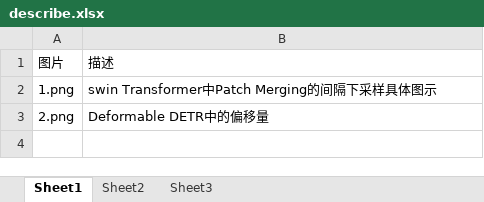
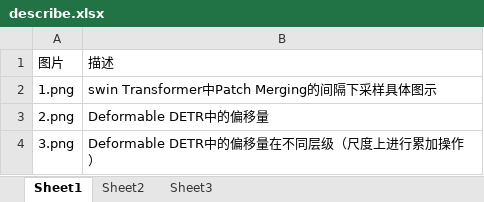
Before and after one commit to 13731634379/note, an Excel workbook: picture/describe.xlsx, sheet Sheet1, drawn as a sheet; values as stored, in another font and other column widths than the file's, no borders; the diff names each change by its address in the sheet, - before the commit and + after, or states it on an @@ line.

Commit message:
deformable DETR多尺度偏移量处理

```diff
--- a/picture/describe.xlsx (sheet Sheet1)
+++ b/picture/describe.xlsx (sheet Sheet1)
+row 4: 3.png | Deformable DETR中的偏移量在不同层级（尺度上进行累加操作）
```
Also changed, not shown: 1 other file.
